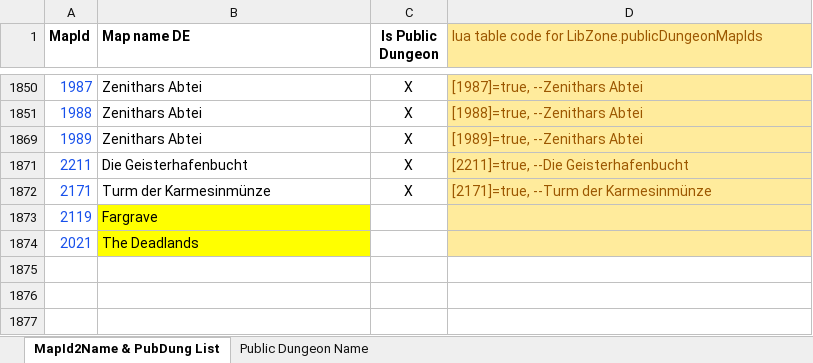
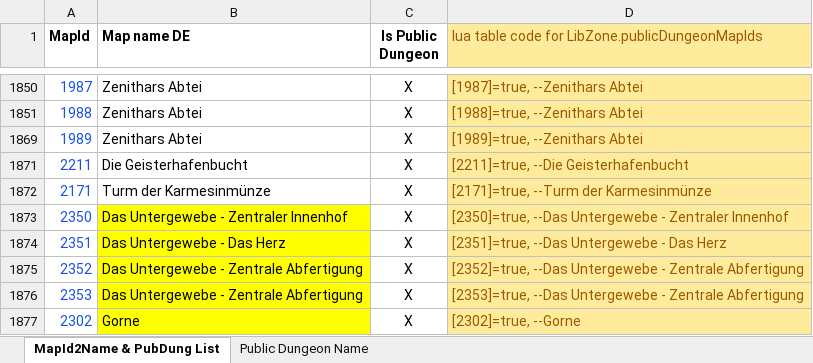
Before and after one commit to Baertram/LibZone, an Excel workbook: LibZone/LibZone_Maps.xlsx, sheet MapId2Name & PubDung List, drawn as a sheet; only a part is shown, gaps mark what is left out; values as stored, in another font and other column widths than the file's, no borders; removed rows and columns are numbered as before the commit, all else as after; the diff names each change by its address in the sheet, - before the commit and + after, or states it on an @@ line.

Commit message:
LibZone for PTS Necrom - API101038

```diff
--- a/LibZone/LibZone_Maps.xlsx (sheet MapId2Name & PubDung List)
+++ b/LibZone/LibZone_Maps.xlsx (sheet MapId2Name & PubDung List)
-row 1873: 2119 | Fargrave
-row 1874: 2021 | The Deadlands
+row 1873: 2350 | Das Untergewebe - Zentraler Innenhof | X | [2350]=true, --Das Untergewebe - Zentraler Innenhof
+row 1874: 2351 | Das Untergewebe - Das Herz | X | [2351]=true, --Das Untergewebe - Das Herz
+row 1875: 2352 | Das Untergewebe - Zentrale Abfertigung | X | [2352]=true, --Das Untergewebe - Zentrale Abfertigung
+row 1876: 2353 | Das Untergewebe - Zentrale Abfertigung | X | [2353]=true, --Das Untergewebe - Zentrale Abfertigung
+row 1877: 2302 | Gorne | X | [2302]=true, --Gorne
```
Also changed, not shown: 3 other files.
